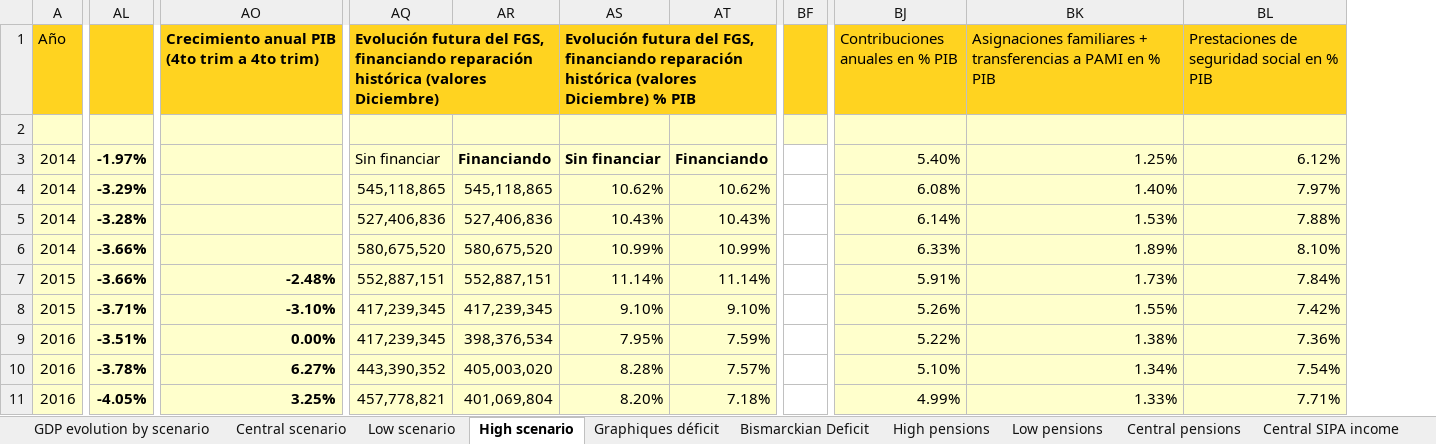
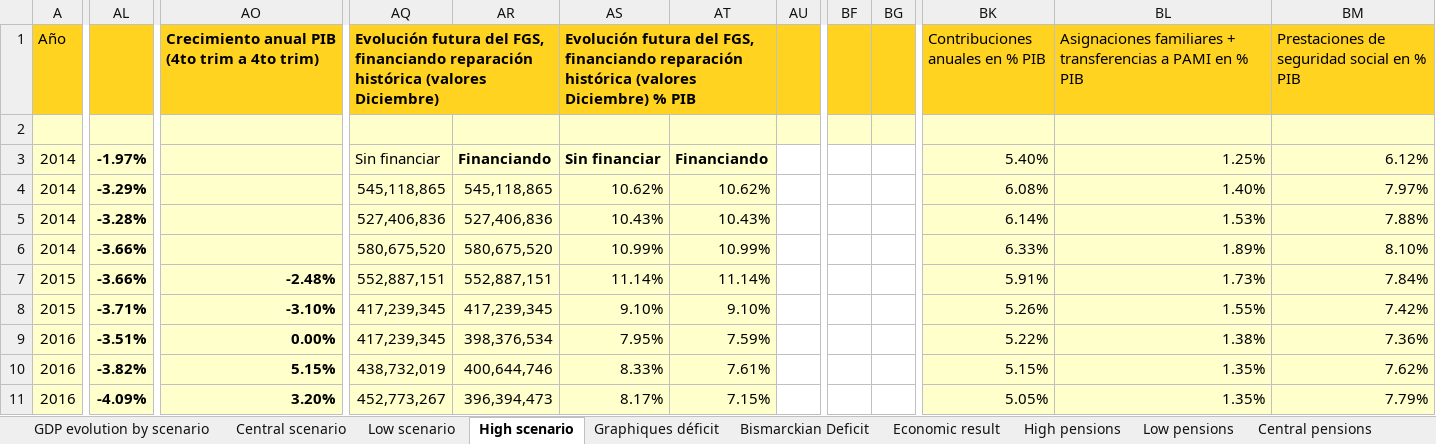
Before and after one commit to leonardo-calcagno/MISSAR, an Excel workbook: Excel_files_for_MISSAR/Prospective_extrapolated_results/Projections_2014_q4_start/Late_2019_legislation/Deficit_computation.xlsx, sheet High scenario, drawn as a sheet; only a part is shown, gaps mark what is left out; values as stored, in another font and other column widths than the file's, no borders; removed rows and columns are numbered as before the commit, all else as after; the diff covers the shown part only; the diff names each change by its address in the sheet, - before the commit and + after, or states it on an @@ line.

Commit message:
Correct economic low and high Bismarckian projections, ongoing exogenous ANSES revenue and expenses integration

```diff
--- a/Excel_files_for_MISSAR/Prospective_extrapolated_results/Projections_2014_q4_start/Late_2019_legislation/Deficit_computation.xlsx (sheet High scenario)
+++ b/Excel_files_for_MISSAR/Prospective_extrapolated_results/Projections_2014_q4_start/Late_2019_legislation/Deficit_computation.xlsx (sheet High scenario)
+sheet tab: Economic result
+column AU, empty
-column BF, empty
+column BF, empty
+column BG, empty
-AL10: -3.78%
+AL10: -3.82%
-AO10: 6.27%
+AO10: 5.15%
-AQ10: 443,390,352
+AQ10: 438,732,019
-AR10: 405,003,020
+AR10: 400,644,746
-AS10: 8.28%
+AS10: 8.33%
-AT10: 7.57%
+AT10: 7.61%
-BK10 (Contribuciones anuales en % PIB): 5.10%
+BK10 (Contribuciones anuales en % PIB): 5.15%
-BL10: 1.34%
+BL10: 1.35%
-BM10: 7.54%
+BM10: 7.62%
-AL11: -4.05%
+AL11: -4.09%
-AO11: 3.25%
+AO11: 3.20%
-AQ11: 457,778,821
+AQ11: 452,773,267
-AR11: 401,069,804
+AR11: 396,394,473
-AS11: 8.20%
+AS11: 8.17%
-AT11: 7.18%
+AT11: 7.15%
-BK11 (Contribuciones anuales en % PIB): 4.99%
+BK11 (Contribuciones anuales en % PIB): 5.05%
-BL11: 1.33%
+BL11: 1.35%
-BM11: 7.71%
+BM11: 7.79%
```
Also changed, not shown: 1 added row, 1 removed row, 1 removed column, 435 edited cells and cell formats elsewhere in this sheet, sheet GDP evolution by scenario, sheet Low scenario, sheet Graphiques déficit, sheet Bismarckian Deficit, sheet Central scenario, formulas that keep their value, charts or pictures, Excel_files_for_MISSAR/ANSES measured economic result.xlsx.
